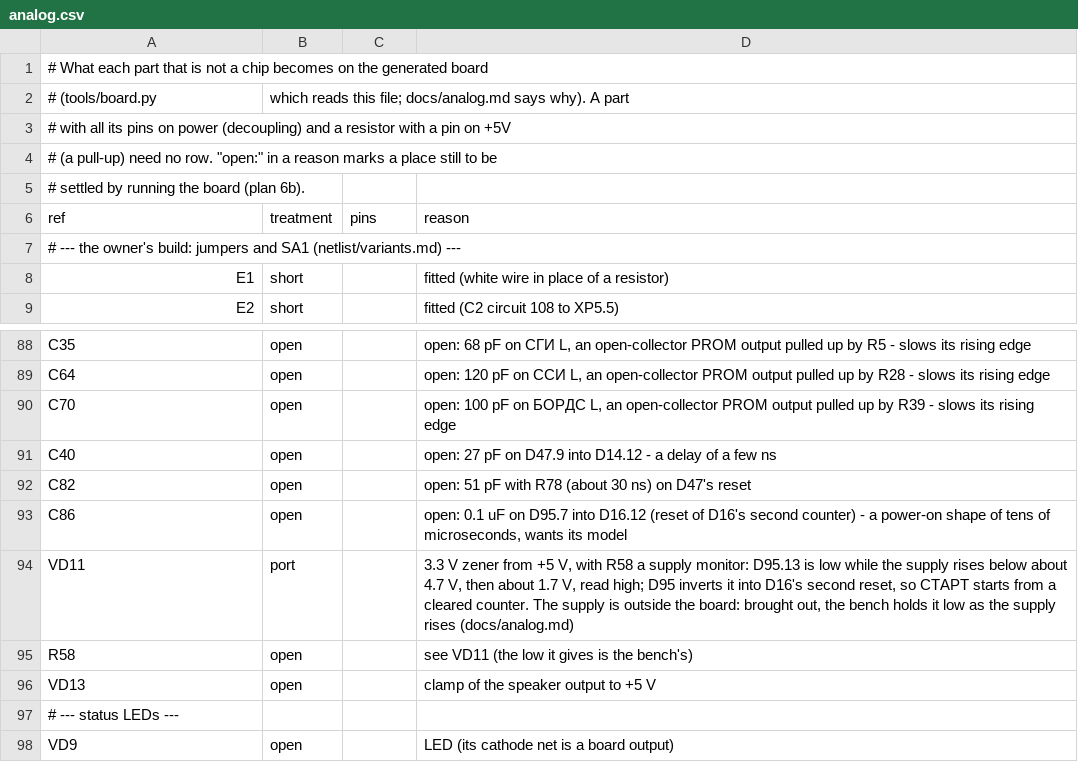
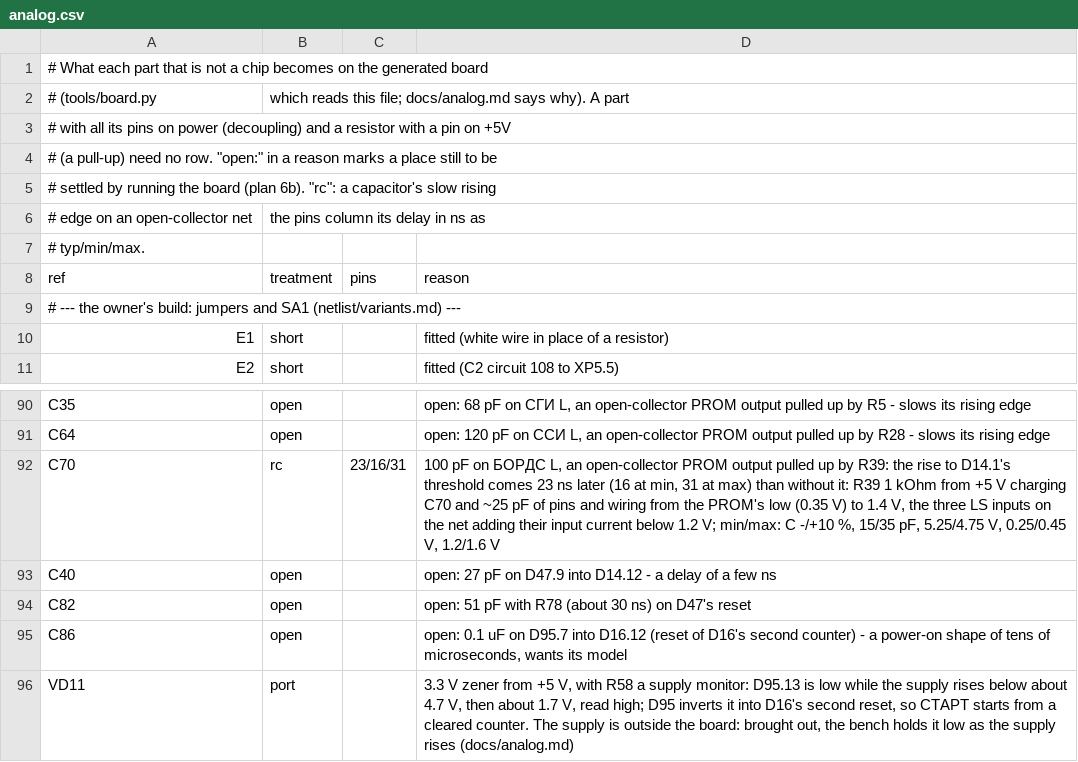
Before and after one commit to vvv104/ms0515-fpga, a CSV file: netlist/analog.csv, drawn as a sheet; only a part is shown, gaps mark what is left out; the shorter side is filled out with more unchanged rows.

```diff
--- a/netlist/analog.csv
+++ b/netlist/analog.csv
@@ -4,3 +4,5 @@
 # (a pull-up) need no row.  "open:" in a reason marks a place still to be
-# settled by running the board (plan 6b).
+# settled by running the board (plan 6b).  "rc": a capacitor's slow rising
+# edge on an open-collector net, the pins column its delay in ns as
+# typ/min/max.
 ref,treatment,pins,reason
@@ -89,3 +91,3 @@ C35,open,,"open: 68 pF on СГИ L, an open-collector PROM output pulled up by R
 C64,open,,"open: 120 pF on ССИ L, an open-collector PROM output pulled up by R28 - slows its rising edge"
-C70,open,,"open: 100 pF on БОРДС L, an open-collector PROM output pulled up by R39 - slows its rising edge"
+C70,rc,23/16/31,"100 pF on БОРДС L, an open-collector PROM output pulled up by R39: the rise to D14.1's threshold comes 23 ns later (16 at min, 31 at max) than without it: R39 1 kOhm from +5 V charging C70 and ~25 pF of pins and wiring from the PROM's low (0.35 V) to 1.4 V, the three LS inputs on the net adding their input current below 1.2 V; min/max: C -/+10 %, 15/35 pF, 5.25/4.75 V, 0.25/0.45 V, 1.2/1.6 V"
 C40,open,,open: 27 pF on D47.9 into D14.12 - a delay of a few ns
```
Also changed, not shown: 13 other files.
